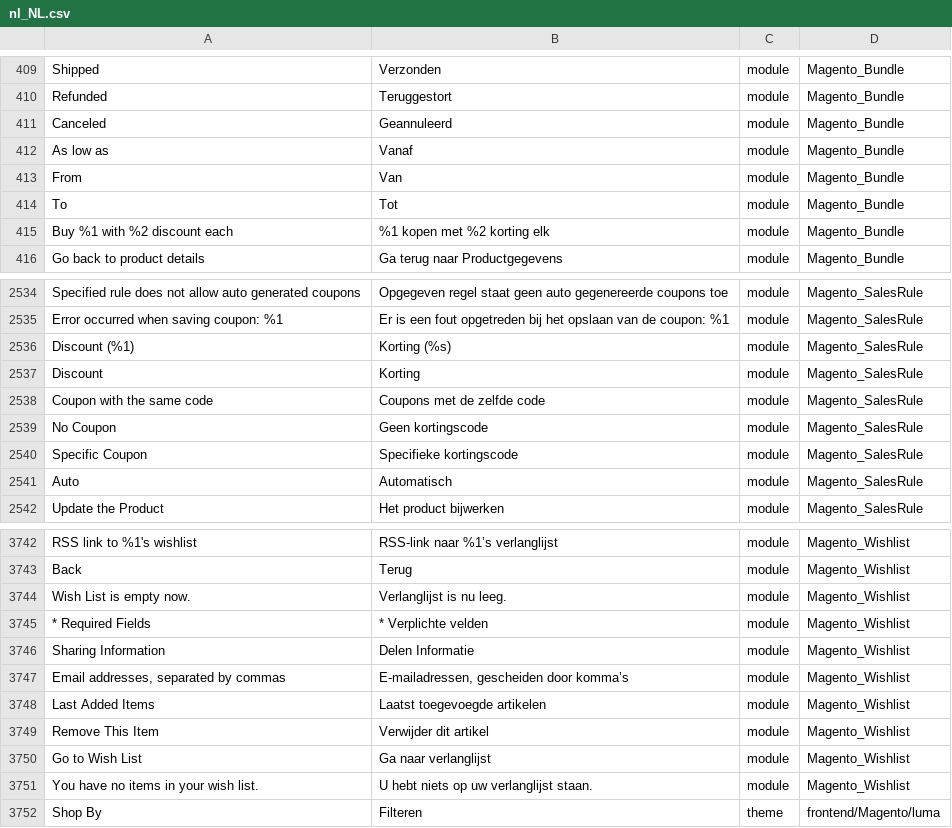
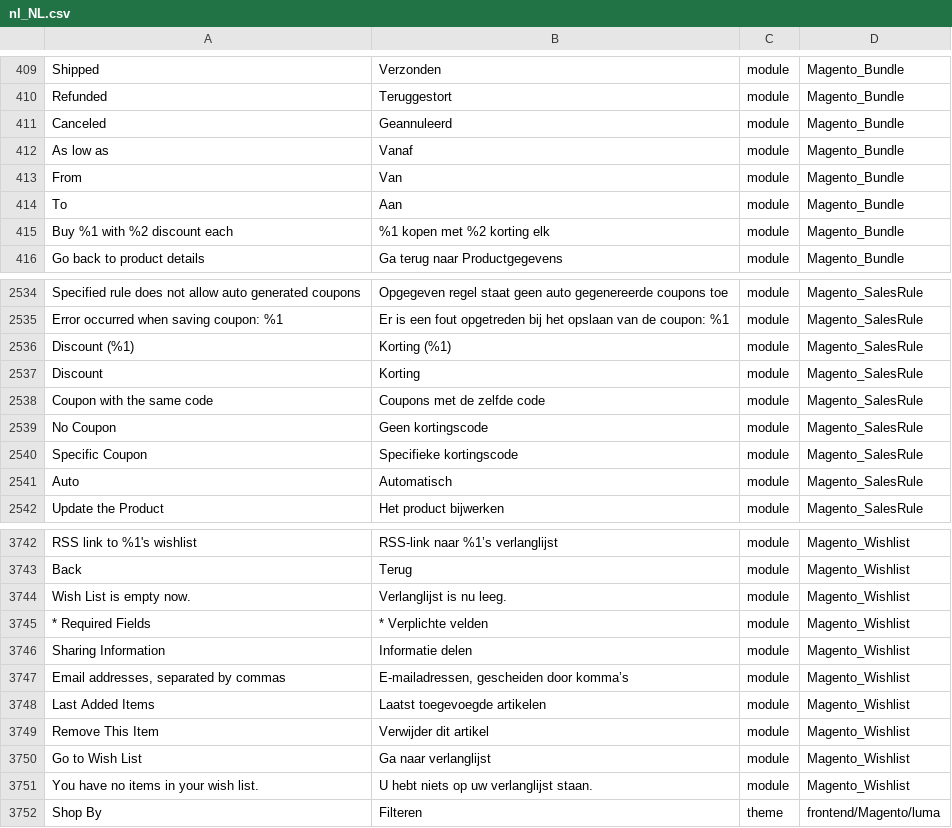
Before and after one commit to Magento2Translations/language_nl_nl, a CSV file: nl_NL.csv, drawn as a sheet; only a part is shown, gaps mark what is left out; the diff names each change by its address in the sheet, - before the commit and + after, or states it on an @@ line.

Commit message:
Auto translate 14/02/2018 09:59:57

```diff
--- a/nl_NL.csv
+++ b/nl_NL.csv
-B414: Tot
+B414: Aan
-B2536: Korting (%s)
+B2536: Korting (%1)
-B3746: Delen Informatie
+B3746: Informatie delen
```
